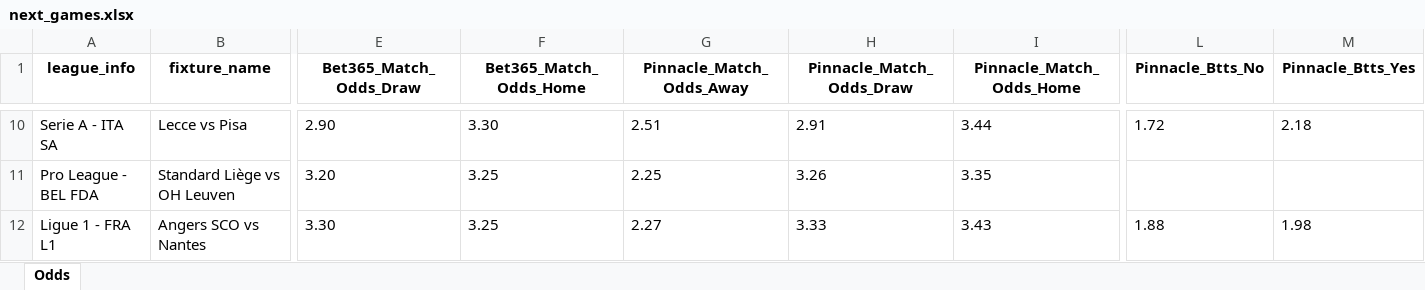
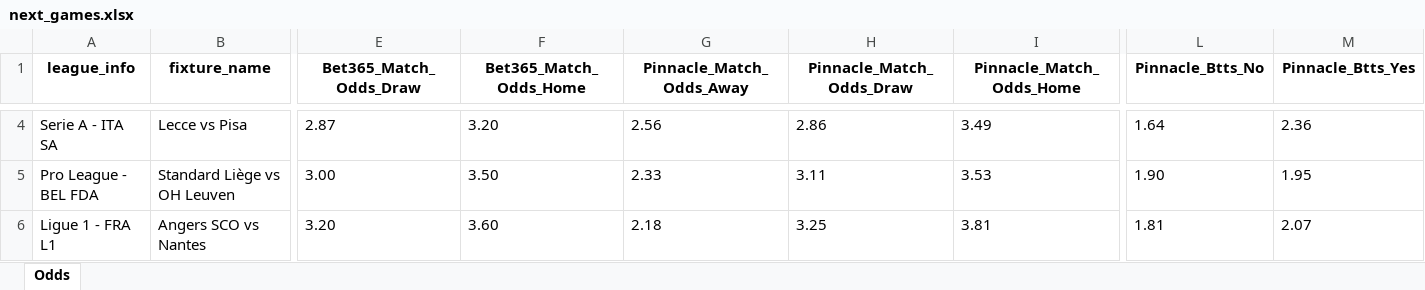
Before and after one commit to bet2all/bet2all, an Excel workbook: data/season_2025/next_games/next_games.xlsx, sheet Odds, drawn as a sheet; only a part is shown, gaps mark what is left out; values as stored, in another font and other column widths than the file's, no borders; addresses are those after the commit; the diff covers the shown part only; the diff names each change by its address in the sheet, - before the commit and + after, or states it on an @@ line.

```diff
--- a/data/season_2025/next_games/next_games.xlsx (sheet Odds)
+++ b/data/season_2025/next_games/next_games.xlsx (sheet Odds)
-E4 (Bet365_Match_Odds_Draw): 2.90
+E4 (Bet365_Match_Odds_Draw): 2.87
-F4 (Bet365_Match_Odds_Home): 3.30
+F4 (Bet365_Match_Odds_Home): 3.20
-G4 (Pinnacle_Match_Odds_Away): 2.51
+G4 (Pinnacle_Match_Odds_Away): 2.56
-H4 (Pinnacle_Match_Odds_Draw): 2.91
+H4 (Pinnacle_Match_Odds_Draw): 2.86
-I4 (Pinnacle_Match_Odds_Home): 3.44
+I4 (Pinnacle_Match_Odds_Home): 3.49
-L4 (Pinnacle_Btts_No): 1.72
+L4 (Pinnacle_Btts_No): 1.64
-M4 (Pinnacle_Btts_Yes): 2.18
+M4 (Pinnacle_Btts_Yes): 2.36
-E5 (Bet365_Match_Odds_Draw): 3.20
+E5 (Bet365_Match_Odds_Draw): 3.00
-F5 (Bet365_Match_Odds_Home): 3.25
+F5 (Bet365_Match_Odds_Home): 3.50
-G5 (Pinnacle_Match_Odds_Away): 2.25
+G5 (Pinnacle_Match_Odds_Away): 2.33
-H5 (Pinnacle_Match_Odds_Draw): 3.26
+H5 (Pinnacle_Match_Odds_Draw): 3.11
-I5 (Pinnacle_Match_Odds_Home): 3.35
+I5 (Pinnacle_Match_Odds_Home): 3.53
-L5 (Pinnacle_Btts_No): (empty)
+L5 (Pinnacle_Btts_No): 1.90
-M5 (Pinnacle_Btts_Yes): (empty)
+M5 (Pinnacle_Btts_Yes): 1.95
-E6 (Bet365_Match_Odds_Draw): 3.30
+E6 (Bet365_Match_Odds_Draw): 3.20
-F6 (Bet365_Match_Odds_Home): 3.25
+F6 (Bet365_Match_Odds_Home): 3.60
-G6 (Pinnacle_Match_Odds_Away): 2.27
+G6 (Pinnacle_Match_Odds_Away): 2.18
-H6 (Pinnacle_Match_Odds_Draw): 3.33
+H6 (Pinnacle_Match_Odds_Draw): 3.25
-I6 (Pinnacle_Match_Odds_Home): 3.43
+I6 (Pinnacle_Match_Odds_Home): 3.81
-L6 (Pinnacle_Btts_No): 1.88
+L6 (Pinnacle_Btts_No): 1.81
-M6 (Pinnacle_Btts_Yes): 1.98
+M6 (Pinnacle_Btts_Yes): 2.07
```
Also changed, not shown: 8 added rows, 6 removed rows and 873 edited cells elsewhere in this sheet.
